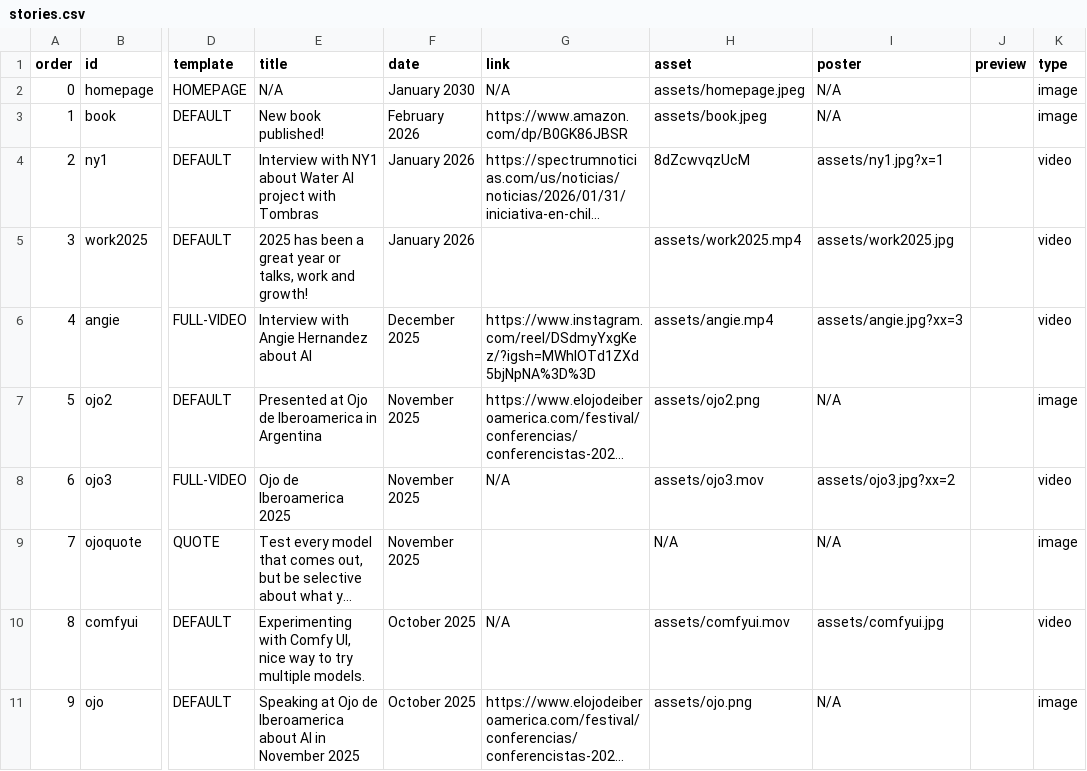
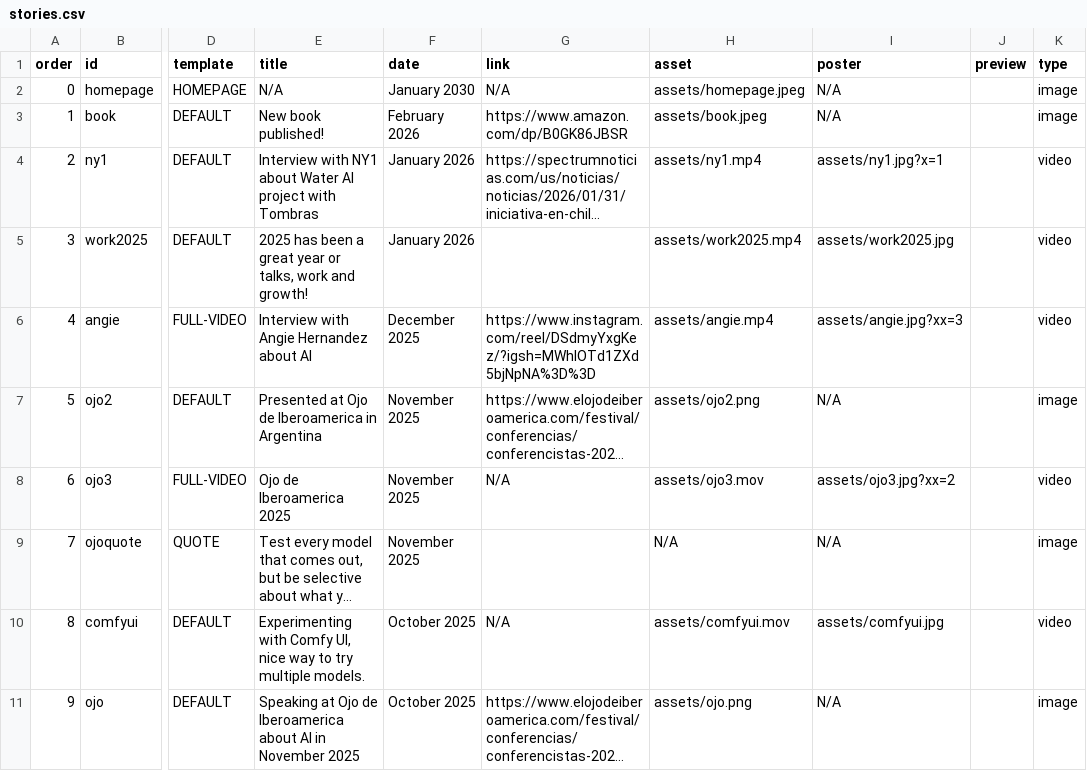
Before and after one commit to jtubert/jtubert.github.io, a CSV file: _data/stories.csv, drawn as a sheet; only a part is shown, gaps mark what is left out; long unchanged cells end in …; the diff names each change by its address in the sheet, - before the commit and + after, or states it on an @@ line.

```diff
--- a/_data/stories.csv
+++ b/_data/stories.csv
-H4 (asset): 8dZcwvqzUcM
+H4 (asset): assets/ny1.mp4
```
Also changed, not shown: 2 other files.
